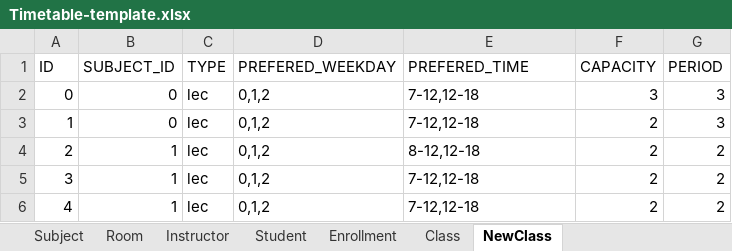
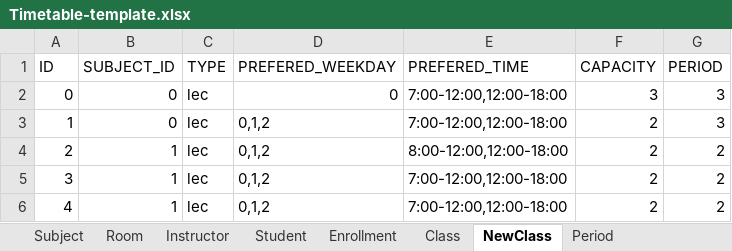
Before and after one commit to lehongduc200115/unitime-do-an, an Excel workbook: Timetable-template.xlsx, sheet NewClass, drawn as a sheet; values as stored, in another font and other column widths than the file's, no borders; the diff names each change by its address in the sheet, - before the commit and + after, or states it on an @@ line.

```diff
--- a/Timetable-template.xlsx (sheet NewClass)
+++ b/Timetable-template.xlsx (sheet NewClass)
+sheet tab: Period
-D2 (PREFERED_WEEKDAY): 0,1,2
+D2 (PREFERED_WEEKDAY): 0
-E2:E3 (PREFERED_TIME): 7-12,12-18
+E2:E3 (PREFERED_TIME): 7:00-12:00,12:00-18:00
-E4 (PREFERED_TIME): 8-12,12-18
+E4 (PREFERED_TIME): 8:00-12:00,12:00-18:00
-E5:E6 (PREFERED_TIME): 7-12,12-18
+E5:E6 (PREFERED_TIME): 7:00-12:00,12:00-18:00
```
Also changed, not shown: 3 other files.
